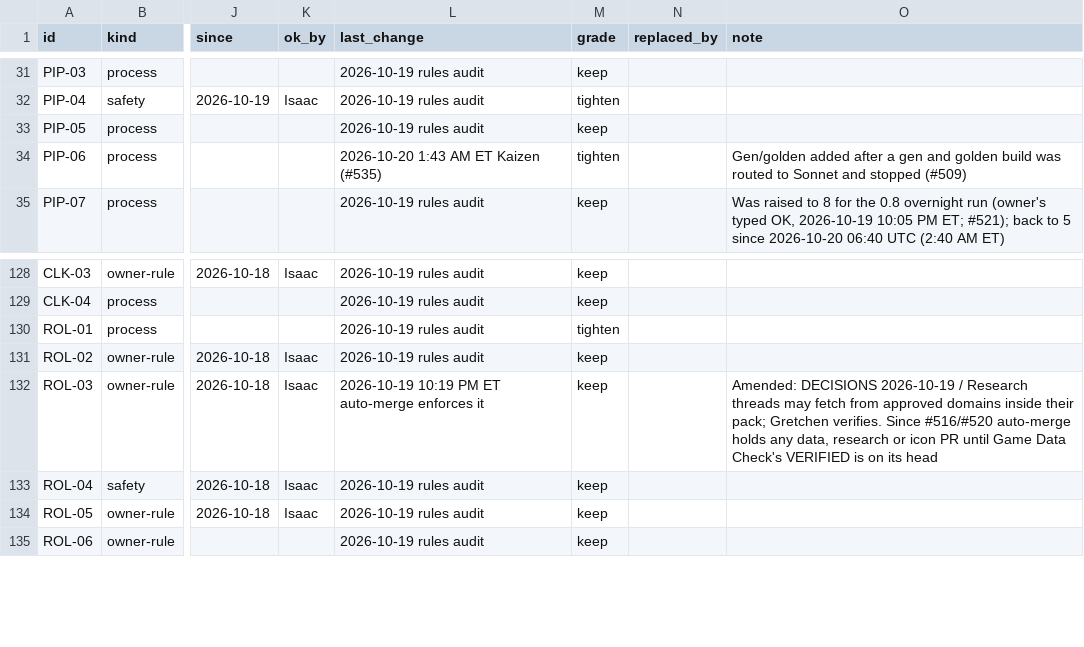
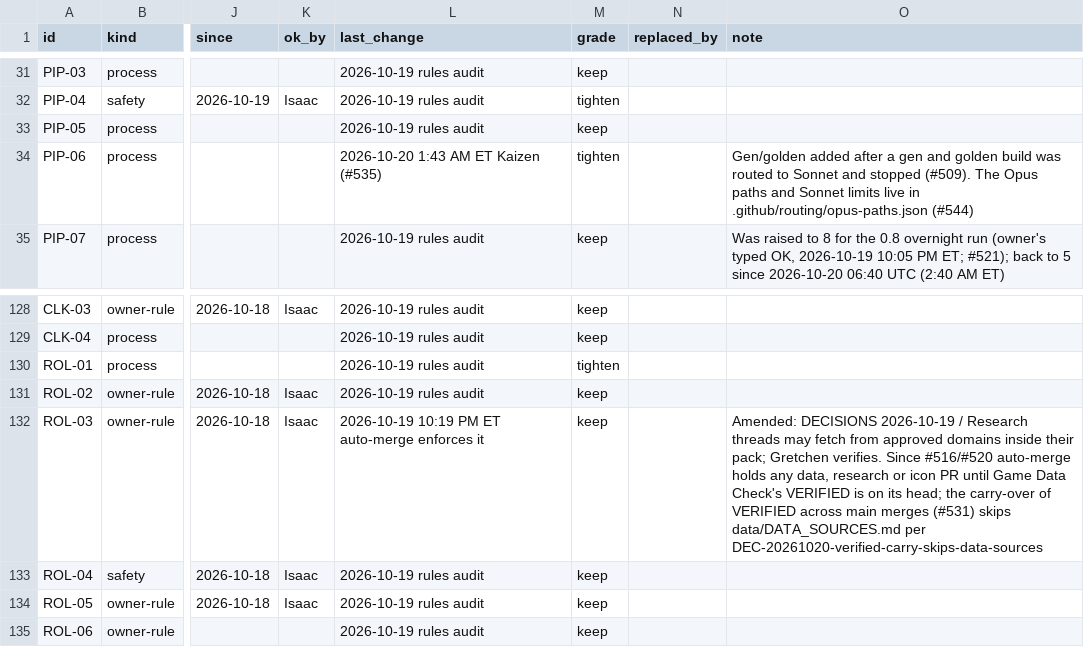
Before and after one commit to HackTheMeatball/daeva-companion, a CSV file: docs/kaizen/ledger.csv, drawn as a sheet; only a part is shown, gaps mark what is left out; the diff names each change by its address in the sheet, - before the commit and + after, or states it on an @@ line.

```diff
--- a/docs/kaizen/ledger.csv
+++ b/docs/kaizen/ledger.csv
-O34 (note): …and stopped (#509)
+O34 (note): …and stopped (#509). The Opus paths and Sonnet limits live in .github/routing/opus-paths.json (#544)
-O132 (note): …on its head
+O132 (note): …on its head; the carry-over of VERIFIED across main merges (#531) skips data/DATA_SOURCES.md per DEC-20261020-verified-carry-skips-data-sources
```
